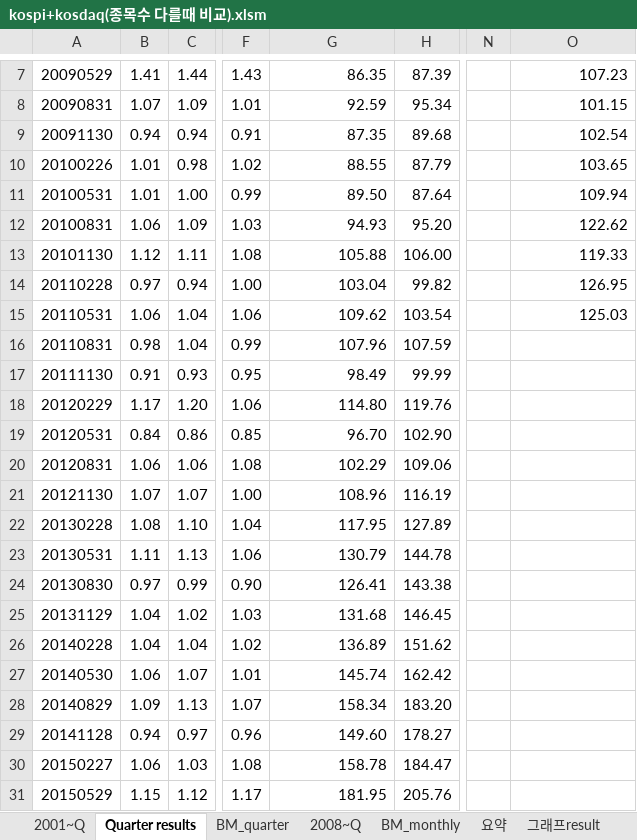
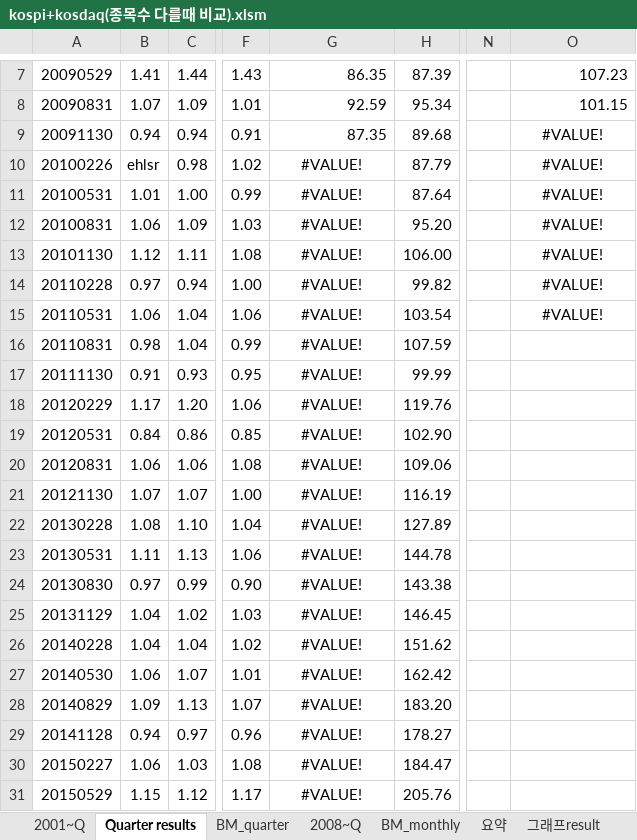
Before and after one commit to lshlsh135/GIT, an Excel workbook: msci/200103~201612(25811월말 리밸런싱)/kospi+kosdaq(종목수 다를때 비교).xlsm, sheet Quarter results, drawn as a sheet; only a part is shown, gaps mark what is left out; values as stored, in another font and other column widths than the file's, no borders; charts and pictures not drawn; the diff covers the shown part only; the diff names each change by its address in the sheet, - before the commit and + after, or states it on an @@ line.

```diff
--- a/msci/200103~201612(25811월말 리밸런싱)/kospi+kosdaq(종목수 다를때 비교).xlsm (sheet Quarter results)
+++ b/msci/200103~201612(25811월말 리밸런싱)/kospi+kosdaq(종목수 다를때 비교).xlsm (sheet Quarter results)
-O9: 102.54
+O9: #VALUE!
-O9:O15 alignment: right
+O9:O15 alignment: center
-B10: 1.01
+B10: ehlsr
-G10: 88.55
+G10: #VALUE!
-G10:G31 alignment: right
+G10:G31 alignment: center
-O10: 103.65
+O10: #VALUE!
-G11: 89.50
+G11: #VALUE!
-O11: 109.94
+O11: #VALUE!
-G12: 94.93
+G12: #VALUE!
-O12: 122.62
+O12: #VALUE!
-G13: 105.88
+G13: #VALUE!
-O13: 119.33
+O13: #VALUE!
-G14: 103.04
+G14: #VALUE!
-O14: 126.95
+O14: #VALUE!
-G15: 109.62
+G15: #VALUE!
-O15: 125.03
+O15: #VALUE!
-G16: 107.96
+G16: #VALUE!
-G17: 98.49
+G17: #VALUE!
-G18: 114.80
+G18: #VALUE!
-G19: 96.70
+G19: #VALUE!
-G20: 102.29
+G20: #VALUE!
-G21: 108.96
+G21: #VALUE!
-G22: 117.95
+G22: #VALUE!
-G23: 130.79
+G23: #VALUE!
-G24: 126.41
+G24: #VALUE!
-G25: 131.68
+G25: #VALUE!
-G26: 136.89
+G26: #VALUE!
-G27: 145.74
+G27: #VALUE!
-G28: 158.34
+G28: #VALUE!
-G29: 149.60
+G29: #VALUE!
-G30: 158.78
+G30: #VALUE!
-G31: 181.95
+G31: #VALUE!
```
Also changed, not shown: 8 edited cells and cell formats elsewhere in this sheet, sheet 2001~Q, sheet 12개월롤링초과수익률, other sheet tabs, charts or pictures, msci/200103~201612(25811월말 리밸런싱)/wics 10섹터별 수익률.xlsm, msci/200103~201612(25811월말 리밸런싱)/섹터모멘텀 + 섹터별표준화(중분류).xlsm, 4 other files.
